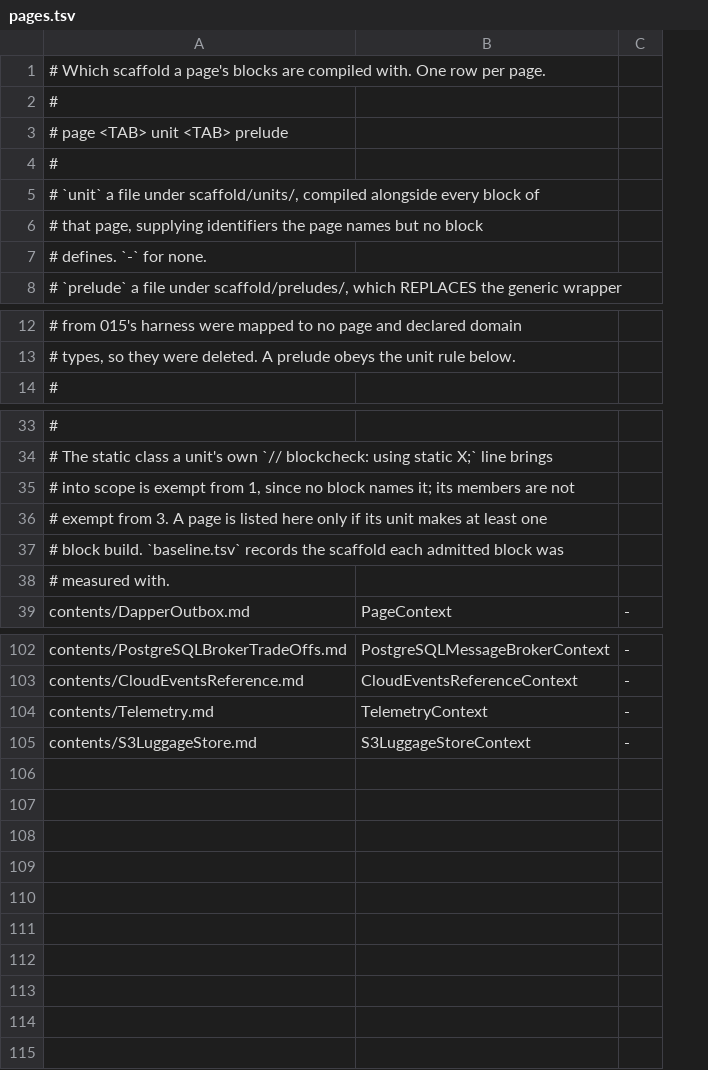
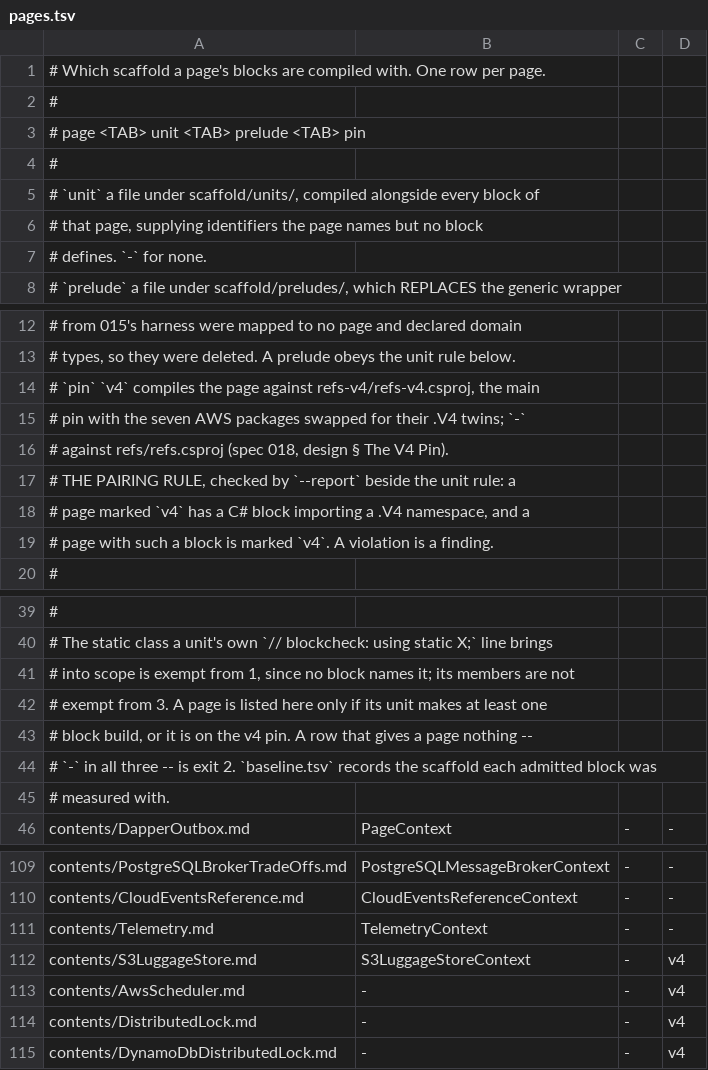
Before and after one commit to BrighterCommand/Docs, a TSV file: tools/blockcheck/scaffold/pages.tsv, drawn as a sheet; only a part is shown, gaps mark what is left out; addresses are those after the commit; the diff names each change by its address in the sheet, - before the commit and + after, or states it on an @@ line.

```diff
--- a/tools/blockcheck/scaffold/pages.tsv
+++ b/tools/blockcheck/scaffold/pages.tsv
+column D, row 46: -; rows 109-112: - | - | - | v4
-A3: # page <TAB> unit <TAB> prelude
+A3: # page <TAB> unit <TAB> prelude <TAB> pin
+row 14: # `pin` `v4` compiles the page against refs-v4/refs-v4.csproj, the main
+row 15: # pin with the seven AWS packages swapped for their .V4 twins; `-`
+row 16: # against refs/refs.csproj (spec 018, design § The V4 Pin).
+row 17: # THE PAIRING RULE, checked by `--report` beside the unit rule: a
+row 18: # page marked `v4` has a C# block importing a .V4 namespace, and a
+row 19: # page with such a block is marked `v4`. A violation is a finding.
-A43: # block build. `baseline.tsv` records the scaffold each admitted block was
+A43: # block build, or it is on the v4 pin. A row that gives a page nothing --
+row 44: # `-` in all three -- is exit 2. `baseline.tsv` records the scaffold each admitted block was
+row 113: contents/AwsScheduler.md | - | - | v4
+row 114: contents/DistributedLock.md | - | - | v4
+row 115: contents/DynamoDbDistributedLock.md | - | - | v4
```
Also changed, not shown: tools/blockcheck/baseline.tsv, 8 other files.
